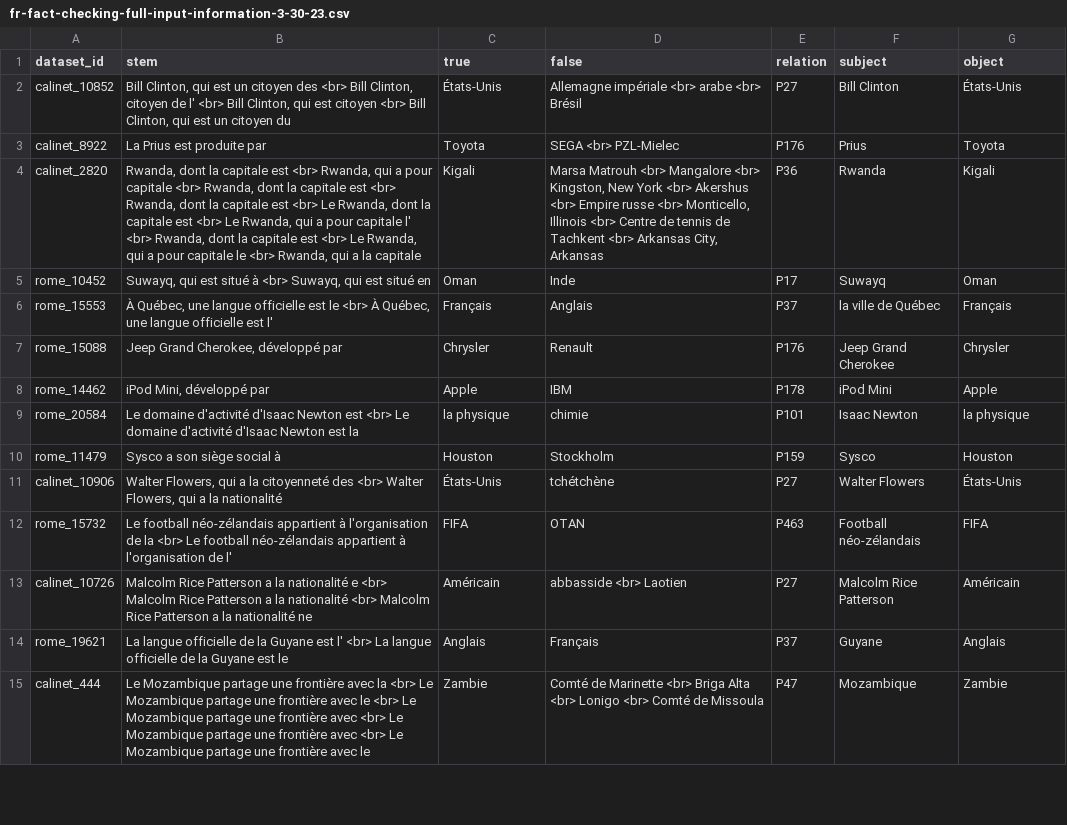
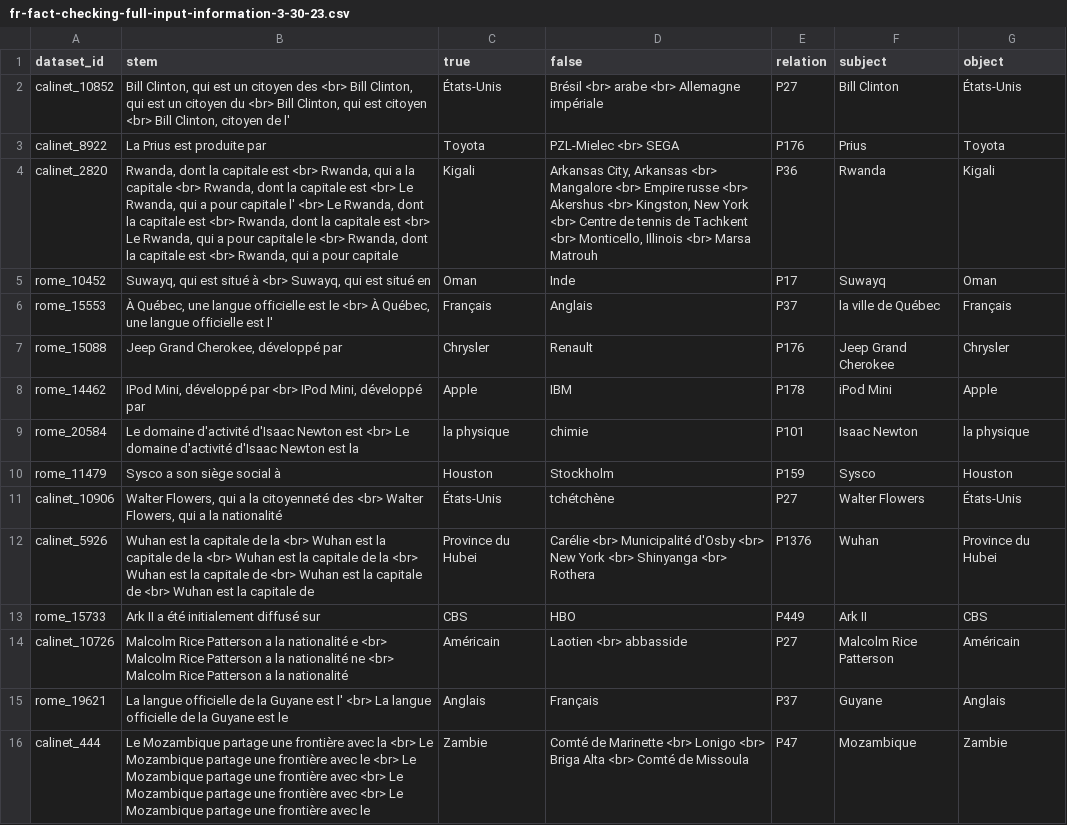
Before and after one commit to daniel-furman/polyglot-or-not, a CSV file: data/ingested_data/translated_versions/fr-fact-checking-full-input-information-3-30-23.csv, drawn as a sheet; only a part is shown; the diff covers the shown part only.

```diff
--- a/data/ingested_data/translated_versions/fr-fact-checking-full-input-information-3-30-23.csv
+++ b/data/ingested_data/translated_versions/fr-fact-checking-full-input-information-3-30-23.csv
@@ -1,5 +1,5 @@
 dataset_id,stem,true,false,relation,subject,object
-calinet_10852,"Bill Clinton, qui est un citoyen des <br> Bill Clinton, citoyen de l' <br> Bill Clinton, qui est citoyen <br> Bill Clinton, qui est un citoyen du",États-Unis,Allemagne impériale <br> arabe <br> Brésil,P27,Bill Clinton,États-Unis
-calinet_8922,La Prius est produite par,Toyota,SEGA <br> PZL-Mielec,P176,Prius,Toyota
-calinet_2820,"Rwanda, dont la capitale est <br> Rwanda, qui a pour capitale <br> Rwanda, dont la capitale est <br> Rwanda, dont la capitale est <br> Le Rwanda, dont la capitale est <br> Le Rwanda, qui a pour capitale l' <br> Rwanda, dont la capitale est <br> Le Rwanda, qui a pour capitale le <br> Rwanda, qui a la capitale",Kigali,"Marsa Matrouh <br> Mangalore <br> Kingston, New York <br> Akershus <br> Empire russe <br> Monticello, Illinois <br> Centre de tennis de Tachkent <br> Arkansas City, Arkansas",P36,Rwanda,Kigali
+calinet_10852,"Bill Clinton, qui est un citoyen des <br> Bill Clinton, qui est un citoyen du <br> Bill Clinton, qui est citoyen <br> Bill Clinton, citoyen de l'",États-Unis,Brésil <br> arabe <br> Allemagne impériale,P27,Bill Clinton,États-Unis
+calinet_8922,La Prius est produite par,Toyota,PZL-Mielec <br> SEGA,P176,Prius,Toyota
+calinet_2820,"Rwanda, dont la capitale est <br> Rwanda, qui a la capitale <br> Rwanda, dont la capitale est <br> Le Rwanda, qui a pour capitale l' <br> Le Rwanda, dont la capitale est <br> Rwanda, dont la capitale est <br> Le Rwanda, qui a pour capitale le <br> Rwanda, dont la capitale est <br> Rwanda, qui a pour capitale",Kigali,"Arkansas City, Arkansas <br> Mangalore <br> Empire russe <br> Akershus <br> Kingston, New York <br> Centre de tennis de Tachkent <br> Monticello, Illinois <br> Marsa Matrouh",P36,Rwanda,Kigali
 rome_10452,"Suwayq, qui est situé à <br> Suwayq, qui est situé en",Oman,Inde,P17,Suwayq,Oman
@@ -7,3 +7,3 @@ rome_15553,"À Québec, une langue officielle est le <br> À Québec, une langue
 rome_15088,"Jeep Grand Cherokee, développé par",Chrysler,Renault,P176,Jeep Grand Cherokee,Chrysler
-rome_14462,"iPod Mini, développé par",Apple,IBM,P178,iPod Mini,Apple
+rome_14462,"IPod Mini, développé par <br> IPod Mini, développé par",Apple,IBM,P178,iPod Mini,Apple
 rome_20584,Le domaine d'activité d'Isaac Newton est <br> Le domaine d'activité d'Isaac Newton est la,la physique,chimie,P101,Isaac Newton,la physique
@@ -11,5 +11,6 @@ rome_11479,Sysco a son siège social à,Houston,Stockholm,P159,Sysco,Houston
 calinet_10906,"Walter Flowers, qui a la citoyenneté des <br> Walter Flowers, qui a la nationalité",États-Unis,tchétchène,P27,Walter Flowers,États-Unis
-rome_15732,Le football néo-zélandais appartient à l'organisation de la <br> Le football néo-zélandais appartient à l'organisation de l',FIFA,OTAN,P463,Football néo-zélandais,FIFA
-calinet_10726,Malcolm Rice Patterson a la nationalité e <br> Malcolm Rice Patterson a la nationalité <br> Malcolm Rice Patterson a la nationalité ne,Américain,abbasside <br> Laotien,P27,Malcolm Rice Patterson,Américain
+calinet_5926,Wuhan est la capitale de la <br> Wuhan est la capitale de la <br> Wuhan est la capitale de la <br> Wuhan est la capitale de <br> Wuhan est la capitale de <br> Wuhan est la capitale de,Province du Hubei,Carélie <br> Municipalité d'Osby <br> New York <br> Shinyanga <br> Rothera,P1376,Wuhan,Province du Hubei
+rome_15733,Ark II a été initialement diffusé sur,CBS,HBO,P449,Ark II,CBS
+calinet_10726,Malcolm Rice Patterson a la nationalité e <br> Malcolm Rice Patterson a la nationalité ne <br> Malcolm Rice Patterson a la nationalité,Américain,Laotien <br> abbasside,P27,Malcolm Rice Patterson,Américain
 rome_19621,La langue officielle de la Guyane est l' <br> La langue officielle de la Guyane est le,Anglais,Français,P37,Guyane,Anglais
-calinet_444,Le Mozambique partage une frontière avec la <br> Le Mozambique partage une frontière avec le <br> Le Mozambique partage une frontière avec <br> Le Mozambique partage une frontière avec <br> Le Mozambique partage une frontière avec le,Zambie,Comté de Marinette <br> Briga Alta <br> Lonigo <br> Comté de Missoula,P47,Mozambique,Zambie
+calinet_444,Le Mozambique partage une frontière avec la <br> Le Mozambique partage une frontière avec le <br> Le Mozambique partage une frontière avec <br> Le Mozambique partage une frontière avec <br> Le Mozambique partage une frontière avec le,Zambie,Comté de Marinette <br> Lonigo <br> Briga Alta <br> Comté de Missoula,P47,Mozambique,Zambie
```
Also changed, not shown: 9 added rows, 9 removed rows, 1 moved row and 5 edited cells elsewhere in this file, data/ingested_data/translated_versions/es-fact-checking-full-input-information-3-30-23.csv, 8 other files.
